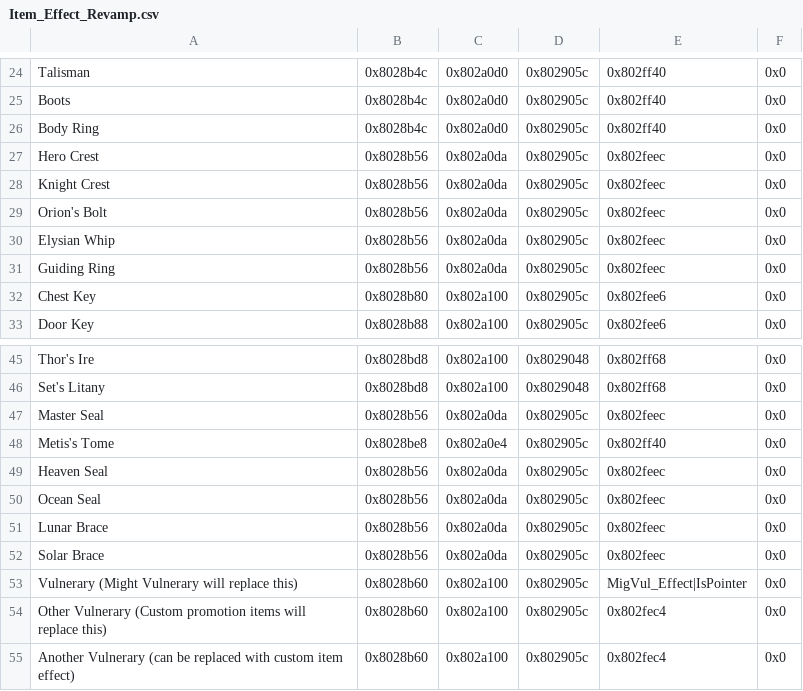
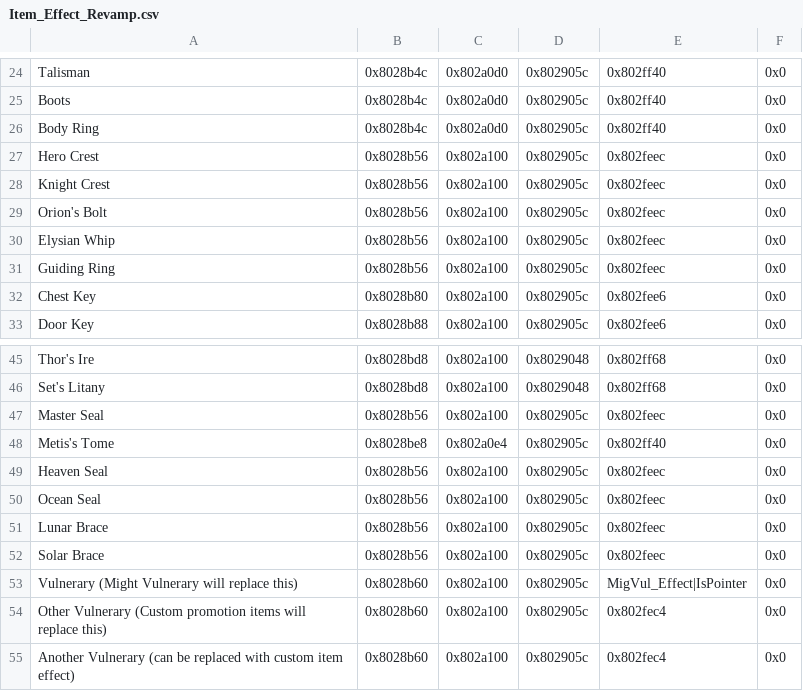
Before and after one commit to FireEmblemUniverse/SkillSystem_FE8, a CSV file: Tables/NightmareModules/ItemEffectRevamp/Item_Effect_Revamp.csv, drawn as a sheet; only a part is shown, gaps mark what is left out.

```diff
--- a/Tables/NightmareModules/ItemEffectRevamp/Item_Effect_Revamp.csv
+++ b/Tables/NightmareModules/ItemEffectRevamp/Item_Effect_Revamp.csv
@@ -26,7 +26,7 @@ Boots,0x8028b4c,0x802a0d0,0x802905c,0x802ff40,0x0
 Body Ring,0x8028b4c,0x802a0d0,0x802905c,0x802ff40,0x0
-Hero Crest,0x8028b56,0x802a0da,0x802905c,0x802feec,0x0
-Knight Crest,0x8028b56,0x802a0da,0x802905c,0x802feec,0x0
-Orion's Bolt,0x8028b56,0x802a0da,0x802905c,0x802feec,0x0
-Elysian Whip,0x8028b56,0x802a0da,0x802905c,0x802feec,0x0
-Guiding Ring,0x8028b56,0x802a0da,0x802905c,0x802feec,0x0
+Hero Crest,0x8028b56,0x802a100,0x802905c,0x802feec,0x0
+Knight Crest,0x8028b56,0x802a100,0x802905c,0x802feec,0x0
+Orion's Bolt,0x8028b56,0x802a100,0x802905c,0x802feec,0x0
+Elysian Whip,0x8028b56,0x802a100,0x802905c,0x802feec,0x0
+Guiding Ring,0x8028b56,0x802a100,0x802905c,0x802feec,0x0
 Chest Key,0x8028b80,0x802a100,0x802905c,0x802fee6,0x0
@@ -46,8 +46,8 @@ Thor's Ire,0x8028bd8,0x802a100,0x8029048,0x802ff68,0x0
 Set's Litany,0x8028bd8,0x802a100,0x8029048,0x802ff68,0x0
-Master Seal,0x8028b56,0x802a0da,0x802905c,0x802feec,0x0
+Master Seal,0x8028b56,0x802a100,0x802905c,0x802feec,0x0
 Metis's Tome,0x8028be8,0x802a0e4,0x802905c,0x802ff40,0x0
-Heaven Seal,0x8028b56,0x802a0da,0x802905c,0x802feec,0x0
-Ocean Seal,0x8028b56,0x802a0da,0x802905c,0x802feec,0x0
-Lunar Brace,0x8028b56,0x802a0da,0x802905c,0x802feec,0x0
-Solar Brace,0x8028b56,0x802a0da,0x802905c,0x802feec,0x0
+Heaven Seal,0x8028b56,0x802a100,0x802905c,0x802feec,0x0
+Ocean Seal,0x8028b56,0x802a100,0x802905c,0x802feec,0x0
+Lunar Brace,0x8028b56,0x802a100,0x802905c,0x802feec,0x0
+Solar Brace,0x8028b56,0x802a100,0x802905c,0x802feec,0x0
 Vulnerary (Might Vulnerary will replace this),0x8028b60,0x802a100,0x802905c,MigVul_Effect|IsPointer,0x0
```
Also changed, not shown: 34 other files.
